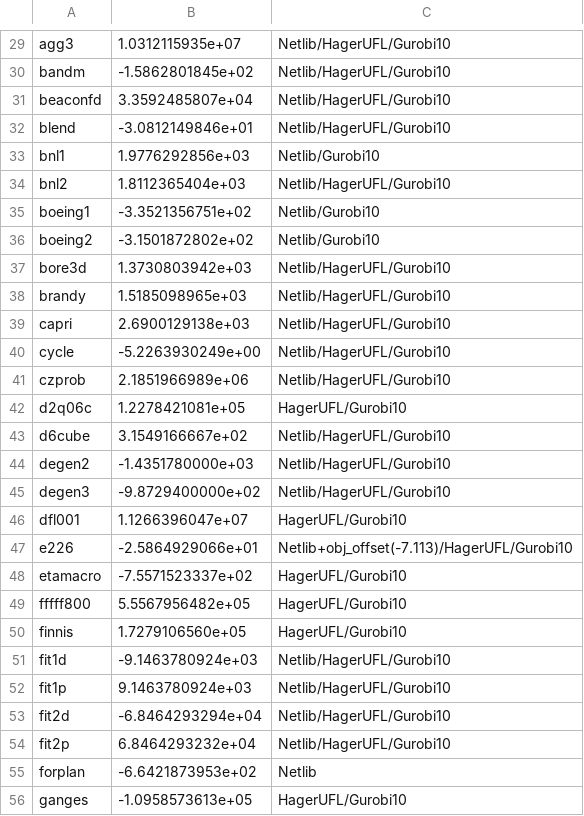
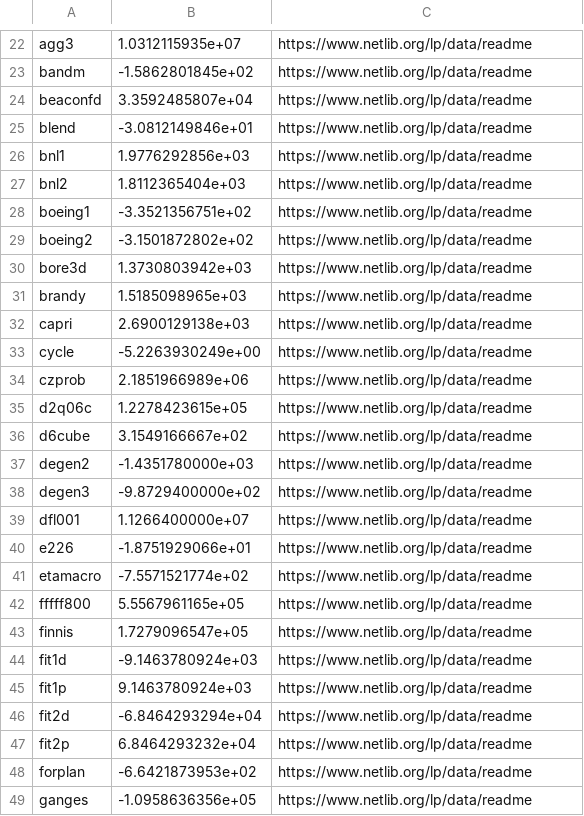
Before and after one commit to hika019/Otspot, a CSV file: data/baseline_objectives/netlib_lp.csv, drawn as a sheet; only a part is shown, gaps mark what is left out; addresses are those after the commit; the diff covers the shown part only; the diff names each change by its address in the sheet, - before the commit and + after, or states it on an @@ line.

```diff
--- a/data/baseline_objectives/netlib_lp.csv
+++ b/data/baseline_objectives/netlib_lp.csv
-C22:C25: Netlib/HagerUFL/Gurobi10
+C22:C25: https://www.netlib.org/lp/data/readme
-C26: Netlib/Gurobi10
+C26: https://www.netlib.org/lp/data/readme
-C27: Netlib/HagerUFL/Gurobi10
+C27: https://www.netlib.org/lp/data/readme
-C28:C29: Netlib/Gurobi10
+C28:C29: https://www.netlib.org/lp/data/readme
-C30:C34: Netlib/HagerUFL/Gurobi10
+C30:C34: https://www.netlib.org/lp/data/readme
-B35: 1.2278421081e+05
+B35: 1.2278423615e+05
-C35: HagerUFL/Gurobi10
+C35: https://www.netlib.org/lp/data/readme
-C36:C38: Netlib/HagerUFL/Gurobi10
+C36:C38: https://www.netlib.org/lp/data/readme
-B39: 1.1266396047e+07
+B39: 1.1266400000e+07
-C39: HagerUFL/Gurobi10
+C39: https://www.netlib.org/lp/data/readme
-B40: -2.5864929066e+01
+B40: -1.8751929066e+01
-C40: Netlib+obj_offset(-7.113)/HagerUFL/Gurobi10
+C40: https://www.netlib.org/lp/data/readme
-B41: -7.5571523337e+02
+B41: -7.5571521774e+02
-C41:C43: HagerUFL/Gurobi10
+C41:C43: https://www.netlib.org/lp/data/readme
-B42: 5.5567956482e+05
+B42: 5.5567961165e+05
-B43: 1.7279106560e+05
+B43: 1.7279096547e+05
-C44:C47: Netlib/HagerUFL/Gurobi10
+C44:C47: https://www.netlib.org/lp/data/readme
-C48: Netlib
+C48: https://www.netlib.org/lp/data/readme
-B49: -1.0958573613e+05
+B49: -1.0958636356e+05
-C49: HagerUFL/Gurobi10
+C49: https://www.netlib.org/lp/data/readme
```
Also changed, not shown: 7 added rows, 13 removed rows and 75 edited cells elsewhere in this file, 1 other file.
